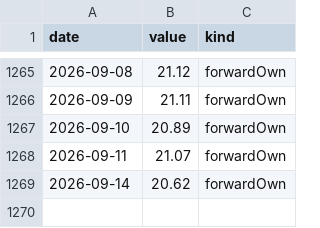
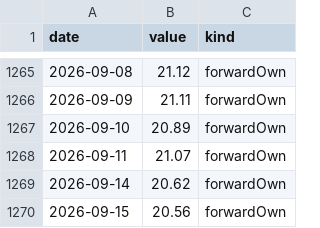
Before and after one commit to funfan0517/xalpha, a CSV file: data/_ndx_fwd_pe_hist.csv, drawn as a sheet; only a part is shown, gaps mark what is left out.

Commit message:
chore(data): 更新估值与K线数据至2026-09-16

```diff
--- a/data/_ndx_fwd_pe_hist.csv
+++ b/data/_ndx_fwd_pe_hist.csv
@@ -1269 +1269,2 @@ date,value,kind
 2026-09-14,20.62,forwardOwn
+2026-09-15,20.56,forwardOwn
```
Also changed, not shown: data/_a500_pe_hist.csv, 24 other files.
